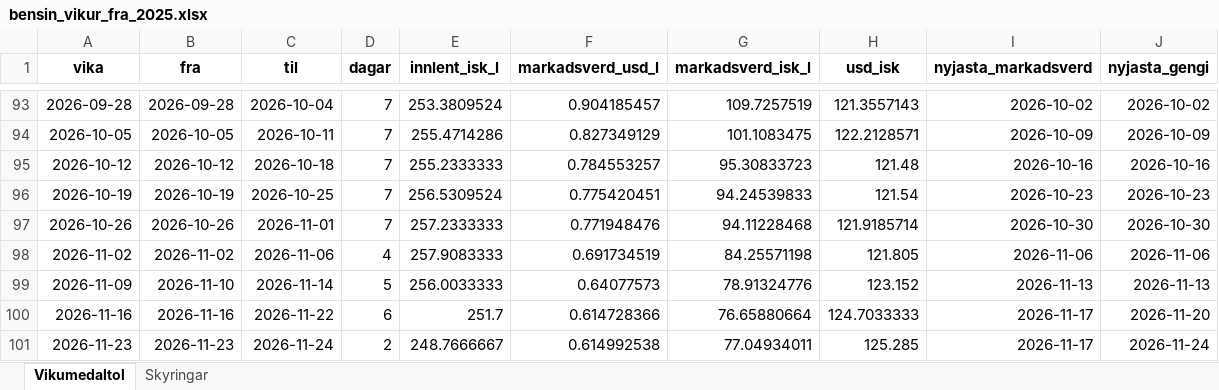
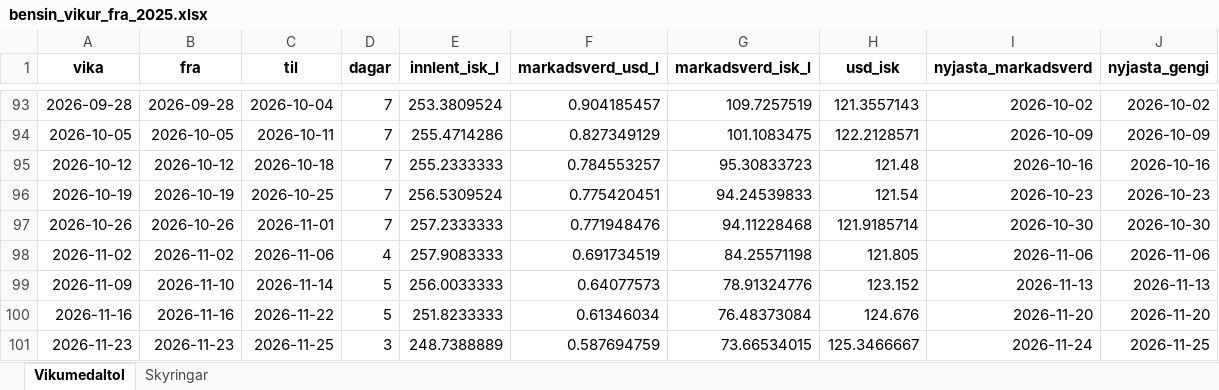
Before and after one commit to asi-hag/gasverkefni, an Excel workbook: bensin_vikur_fra_2025.xlsx, sheet Vikumedaltol, drawn as a sheet; only a part is shown, gaps mark what is left out; values as stored, in another font and other column widths than the file's, no borders; the diff names each change by its address in the sheet, - before the commit and + after, or states it on an @@ line.

```diff
--- a/bensin_vikur_fra_2025.xlsx (sheet Vikumedaltol)
+++ b/bensin_vikur_fra_2025.xlsx (sheet Vikumedaltol)
-D100 (dagar): 6
+D100 (dagar): 5
-E100 (innlent_isk_l): 251.7
+E100 (innlent_isk_l): 251.8233333
-F100 (markadsverd_usd_l): 0.614728366
+F100 (markadsverd_usd_l): 0.61346034
-G100 (markadsverd_isk_l): 76.65880664
+G100 (markadsverd_isk_l): 76.48373084
-H100 (usd_isk): 124.7033333
+H100 (usd_isk): 124.676
-I100 (nyjasta_markadsverd): 2026-11-17
+I100 (nyjasta_markadsverd): 2026-11-20
-C101 (til): 2026-11-24
+C101 (til): 2026-11-25
-D101 (dagar): 2
+D101 (dagar): 3
-E101 (innlent_isk_l): 248.7666667
+E101 (innlent_isk_l): 248.7388889
-F101 (markadsverd_usd_l): 0.614992538
+F101 (markadsverd_usd_l): 0.587694759
-G101 (markadsverd_isk_l): 77.04934011
+G101 (markadsverd_isk_l): 73.66534015
-H101 (usd_isk): 125.285
+H101 (usd_isk): 125.3466667
-I101 (nyjasta_markadsverd): 2026-11-17
+I101 (nyjasta_markadsverd): 2026-11-24
-J101 (nyjasta_gengi): 2026-11-24
+J101 (nyjasta_gengi): 2026-11-25
```
Also changed, not shown: disel_vikur_fra_2025.xlsx, min_max_dagverd.xlsx, 1 other file.
